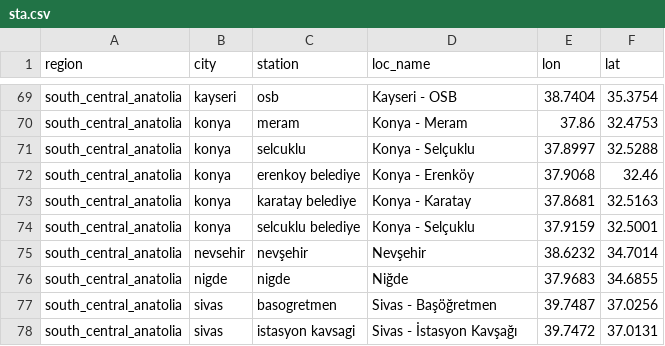
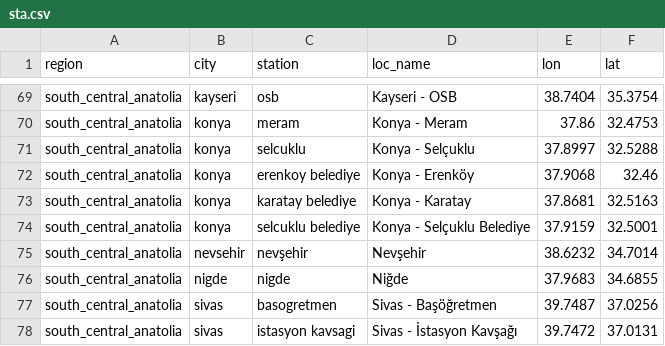
Before and after one commit to careitu/cmaq-wf, a CSV file: sta.csv, drawn as a sheet; only a part is shown, gaps mark what is left out.

Commit message:
Update sta.csv

```diff
--- a/sta.csv
+++ b/sta.csv
@@ -73,3 +73,3 @@ south_central_anatolia, konya, erenkoy belediye, Konya - Erenköy, 37.9068, 32.4
 south_central_anatolia, konya, karatay belediye, Konya - Karatay, 37.8681, 32.5163
-south_central_anatolia, konya, selcuklu belediye, Konya - Selçuklu, 37.9159, 32.5001
+south_central_anatolia, konya, selcuklu belediye, Konya - Selçuklu Belediye, 37.9159, 32.5001
 south_central_anatolia, nevsehir, nevşehir, Nevşehir, 38.6232, 34.7014
```
